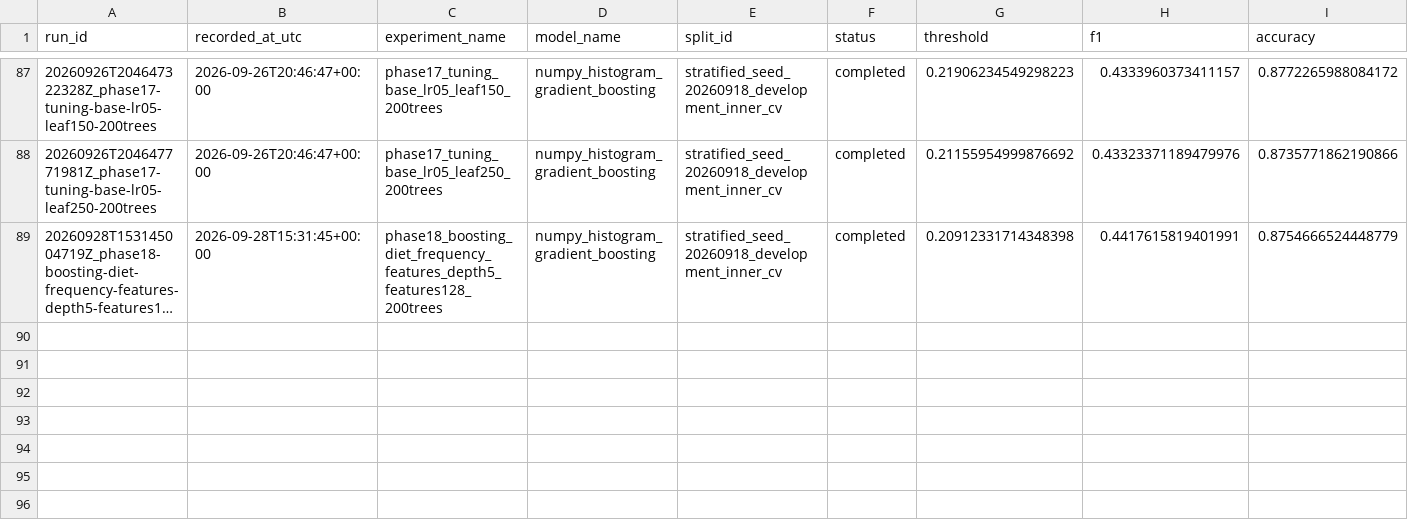
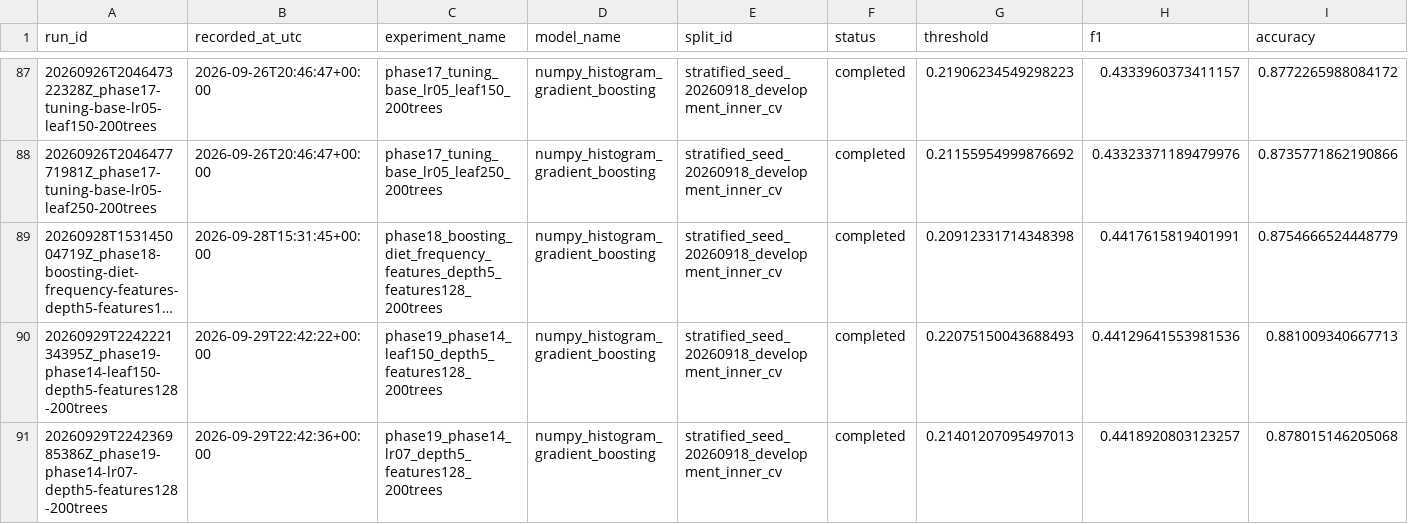
Before and after one commit to antonio-arbizzani-tonelli/ML-project-1, a CSV file: results/experiments/index.csv, drawn as a sheet; only a part is shown, gaps mark what is left out; long unchanged cells end in …; rows hold the shown columns only; the diff names each change by its address in the sheet, - before the commit and + after, or states it on an @@ line.

Commit message:
Verify Phase 14 and record Phase 19 parameter transfer results

```diff
--- a/results/experiments/index.csv
+++ b/results/experiments/index.csv
+row 90: 20260929T224222134395Z_phase19-phase14-leaf150-depth5-features128-200trees | 2026-09-29T22:42:22+00:00 | phase19_phase14_leaf150_depth5_features128_200trees | numpy_histogram_gradient_boosting | stratified_seed_20260918_development_inner_cv | completed | 0.22075150043688493 | 0.44129641553981536 | 0.881009340667713
+row 91: 20260929T224236985386Z_phase19-phase14-lr07-depth5-features128-200trees | 2026-09-29T22:42:36+00:00 | phase19_phase14_lr07_depth5_features128_200trees | numpy_histogram_gradient_boosting | stratified_seed_20260918_development_inner_cv | completed | 0.21401207095497013 | 0.4418920803123257 | 0.878015146205068
```
Also changed, not shown: 14 other files.
